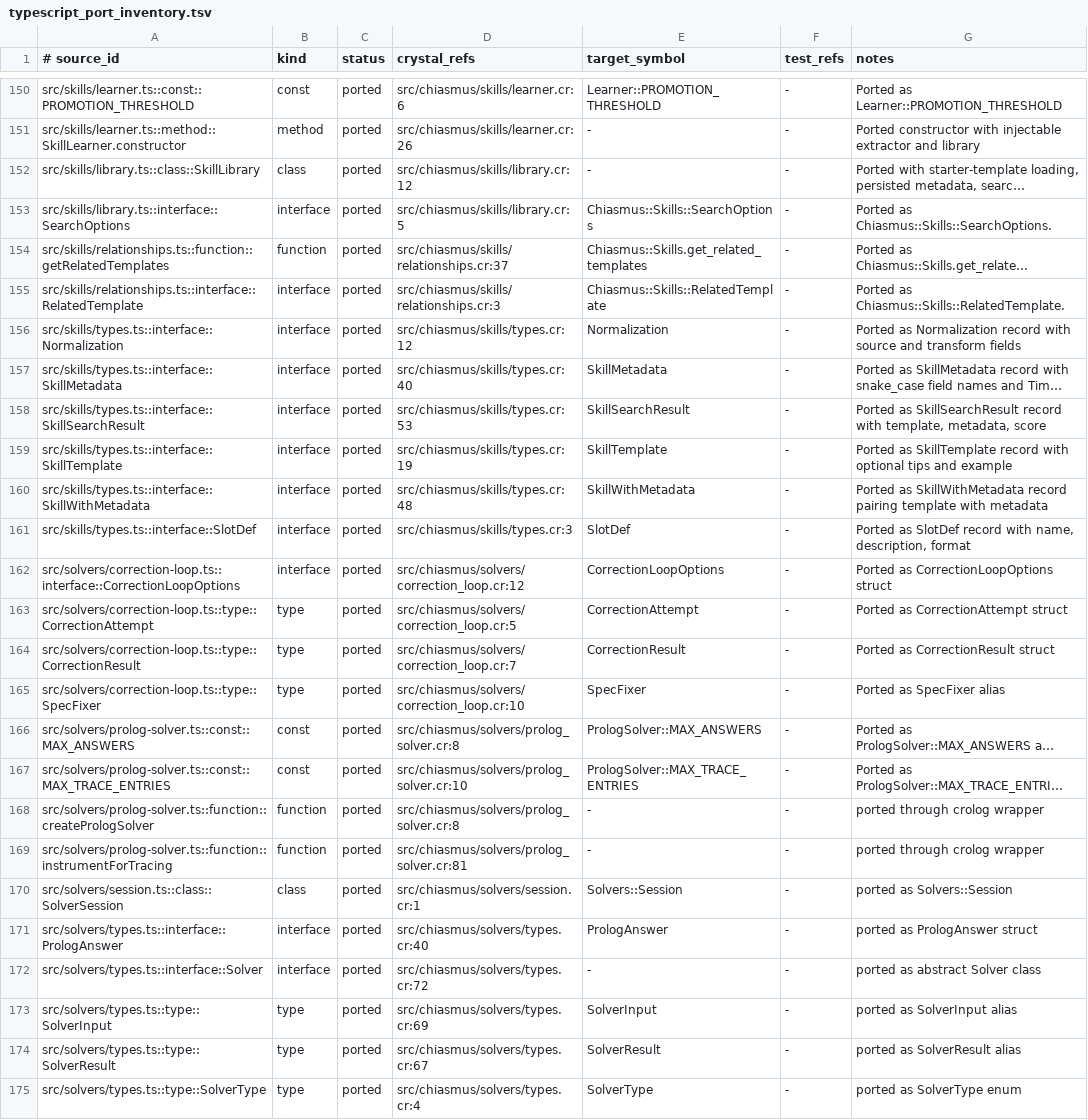
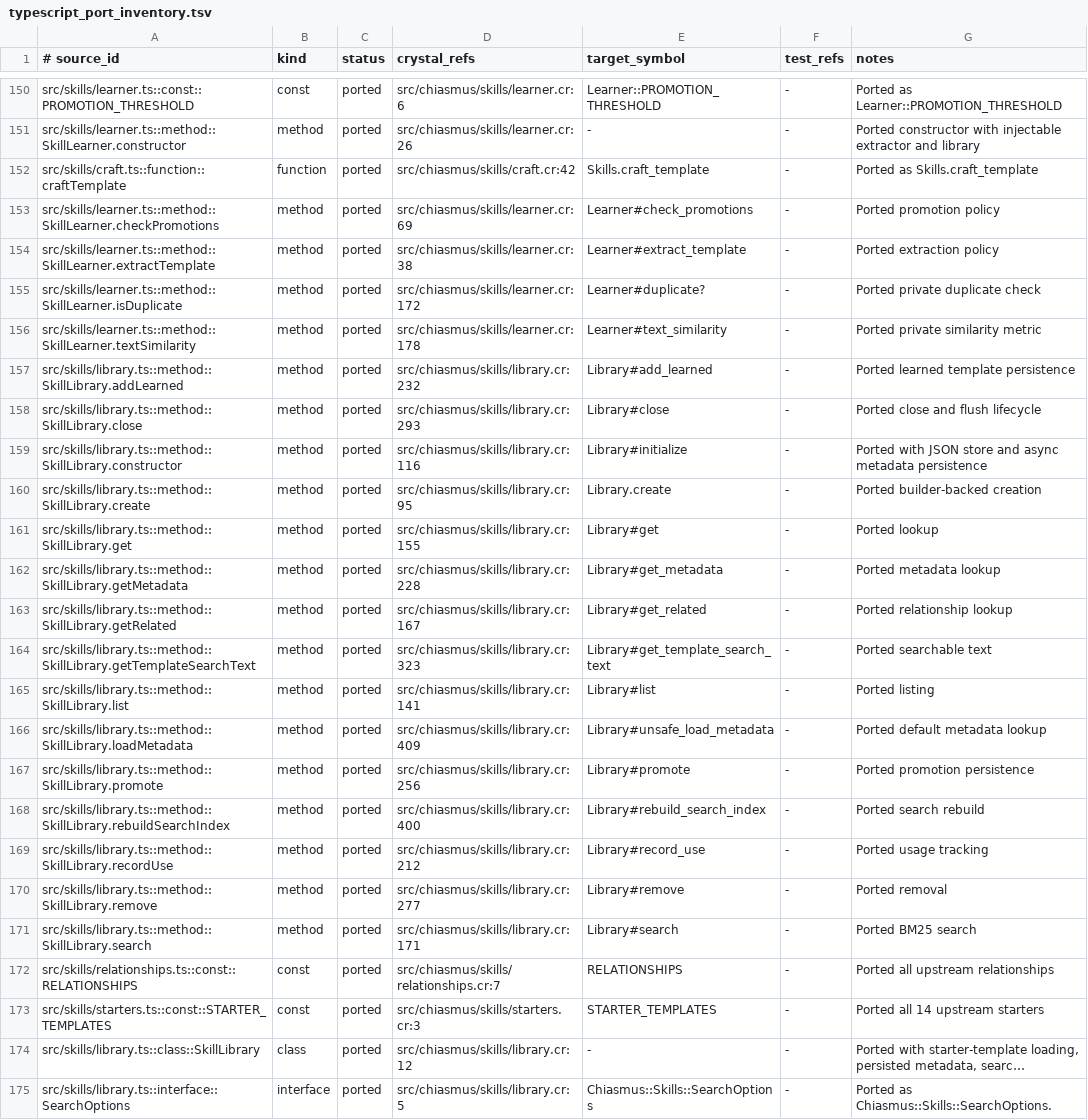
Before and after one commit to dsisnero/chiasmus.cr, a TSV file: plans/inventory/typescript_port_inventory.tsv, drawn as a sheet; only a part is shown, gaps mark what is left out; the shorter side is filled out with more unchanged rows; long unchanged cells end in …; the diff names each change by its address in the sheet, - before the commit and + after, or states it on an @@ line.

Commit message:
port(skills): complete starter template lifecycle parity

```diff
--- a/plans/inventory/typescript_port_inventory.tsv
+++ b/plans/inventory/typescript_port_inventory.tsv
+row 152: src/skills/craft.ts::function::craftTemplate | function | ported | src/chiasmus/skills/craft.cr:42 | Skills.craft_template | - | Ported as Skills.craft_template
+row 153: src/skills/learner.ts::method::SkillLearner.checkPromotions | method | ported | src/chiasmus/skills/learner.cr:69 | Learner#check_promotions | - | Ported promotion policy
+row 154: src/skills/learner.ts::method::SkillLearner.extractTemplate | method | ported | src/chiasmus/skills/learner.cr:38 | Learner#extract_template | - | Ported extraction policy
+row 155: src/skills/learner.ts::method::SkillLearner.isDuplicate | method | ported | src/chiasmus/skills/learner.cr:172 | Learner#duplicate? | - | Ported private duplicate check
+row 156: src/skills/learner.ts::method::SkillLearner.textSimilarity | method | ported | src/chiasmus/skills/learner.cr:178 | Learner#text_similarity | - | Ported private similarity metric
+row 157: src/skills/library.ts::method::SkillLibrary.addLearned | method | ported | src/chiasmus/skills/library.cr:232 | Library#add_learned | - | Ported learned template persistence
+row 158: src/skills/library.ts::method::SkillLibrary.close | method | ported | src/chiasmus/skills/library.cr:293 | Library#close | - | Ported close and flush lifecycle
+row 159: src/skills/library.ts::method::SkillLibrary.constructor | method | ported | src/chiasmus/skills/library.cr:116 | Library#initialize | - | Ported with JSON store and async metadata persistence
+row 160: src/skills/library.ts::method::SkillLibrary.create | method | ported | src/chiasmus/skills/library.cr:95 | Library.create | - | Ported builder-backed creation
+row 161: src/skills/library.ts::method::SkillLibrary.get | method | ported | src/chiasmus/skills/library.cr:155 | Library#get | - | Ported lookup
+row 162: src/skills/library.ts::method::SkillLibrary.getMetadata | method | ported | src/chiasmus/skills/library.cr:228 | Library#get_metadata | - | Ported metadata lookup
+row 163: src/skills/library.ts::method::SkillLibrary.getRelated | method | ported | src/chiasmus/skills/library.cr:167 | Library#get_related | - | Ported relationship lookup
+row 164: src/skills/library.ts::method::SkillLibrary.getTemplateSearchText | method | ported | src/chiasmus/skills/library.cr:323 | Library#get_template_search_text | - | Ported searchable text
+row 165: src/skills/library.ts::method::SkillLibrary.list | method | ported | src/chiasmus/skills/library.cr:141 | Library#list | - | Ported listing
+row 166: src/skills/library.ts::method::SkillLibrary.loadMetadata | method | ported | src/chiasmus/skills/library.cr:409 | Library#unsafe_load_metadata | - | Ported default metadata lookup
+row 167: src/skills/library.ts::method::SkillLibrary.promote | method | ported | src/chiasmus/skills/library.cr:256 | Library#promote | - | Ported promotion persistence
+row 168: src/skills/library.ts::method::SkillLibrary.rebuildSearchIndex | method | ported | src/chiasmus/skills/library.cr:400 | Library#rebuild_search_index | - | Ported search rebuild
+row 169: src/skills/library.ts::method::SkillLibrary.recordUse | method | ported | src/chiasmus/skills/library.cr:212 | Library#record_use | - | Ported usage tracking
+row 170: src/skills/library.ts::method::SkillLibrary.remove | method | ported | src/chiasmus/skills/library.cr:277 | Library#remove | - | Ported removal
+row 171: src/skills/library.ts::method::SkillLibrary.search | method | ported | src/chiasmus/skills/library.cr:171 | Library#search | - | Ported BM25 search
+row 172: src/skills/relationships.ts::const::RELATIONSHIPS | const | ported | src/chiasmus/skills/relationships.cr:7 | RELATIONSHIPS | - | Ported all upstream relationships
+row 173: src/skills/starters.ts::const::STARTER_TEMPLATES | const | ported | src/chiasmus/skills/starters.cr:3 | STARTER_TEMPLATES | - | Ported all 14 upstream starters
```
Also changed, not shown: 4 other files.
